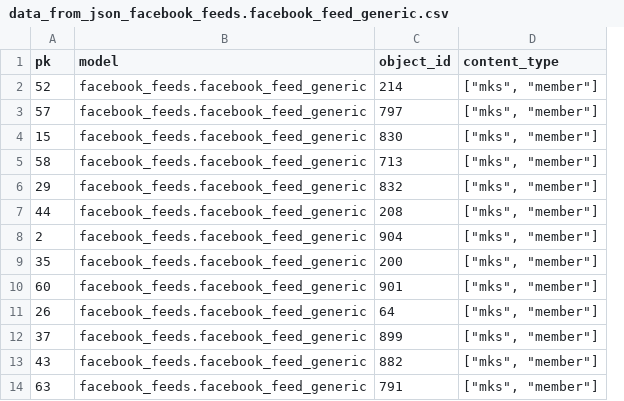
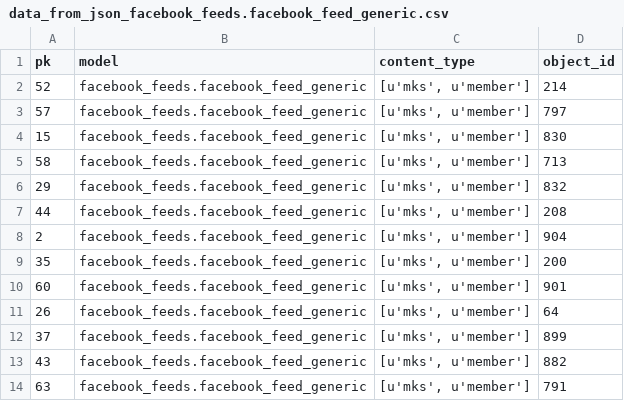
Before and after one commit to yotammanor/kikar-hamedina, a CSV file: data/facebook_feeds/data_from_json_facebook_feeds.facebook_feed_generic.csv, drawn as a sheet; only a part is shown; removed rows and columns are numbered as before the commit, all else as after; the diff names each change by its address in the sheet, - before the commit and + after, or states it on an @@ line.

```diff
--- a/data/facebook_feeds/data_from_json_facebook_feeds.facebook_feed_generic.csv
+++ b/data/facebook_feeds/data_from_json_facebook_feeds.facebook_feed_generic.csv
+column C (content_type), rows 2-14: all [u'mks', u'member']
-column D (content_type), rows 2-14: all ["mks", "member"]
```
Also changed, not shown: data/facebook_feeds/data_from_json_facebook_feeds.facebook_feed.csv, data/mks/data_from_json_mks.member.csv, 21 other files.
